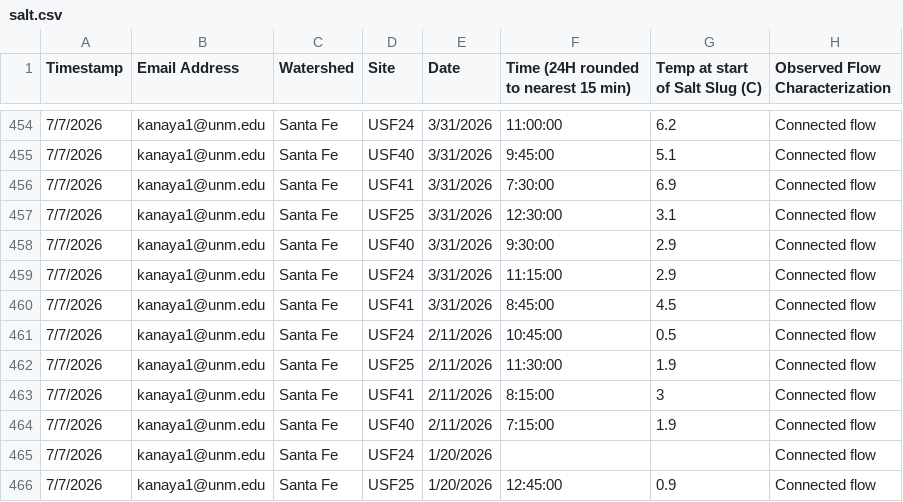
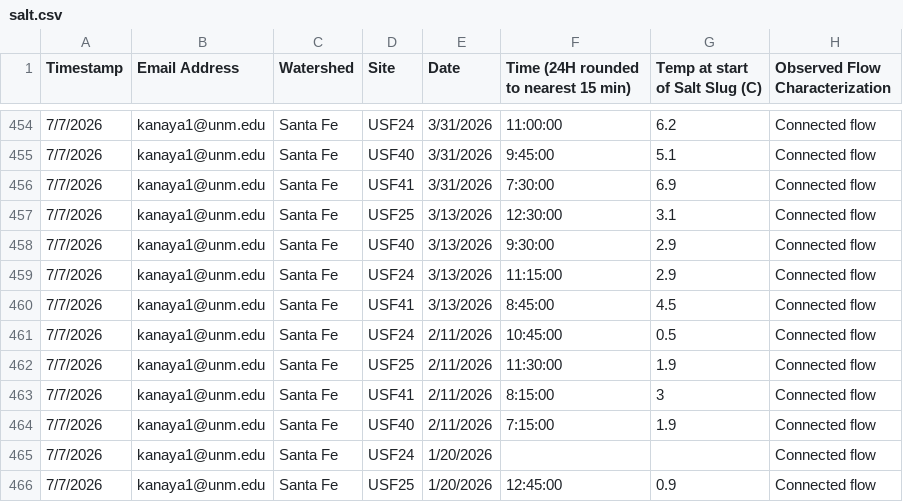
Before and after one commit to FOR-NM/rg2_discharge, a CSV file: field_data/salt.csv, drawn as a sheet; only a part is shown, gaps mark what is left out; the diff names each change by its address in the sheet, - before the commit and + after, or states it on an @@ line.

```diff
--- a/field_data/salt.csv
+++ b/field_data/salt.csv
-E457:E460 (Date): 3/31/2026
+E457:E460 (Date): 3/13/2026
```
Also changed, not shown: 4 other files.
